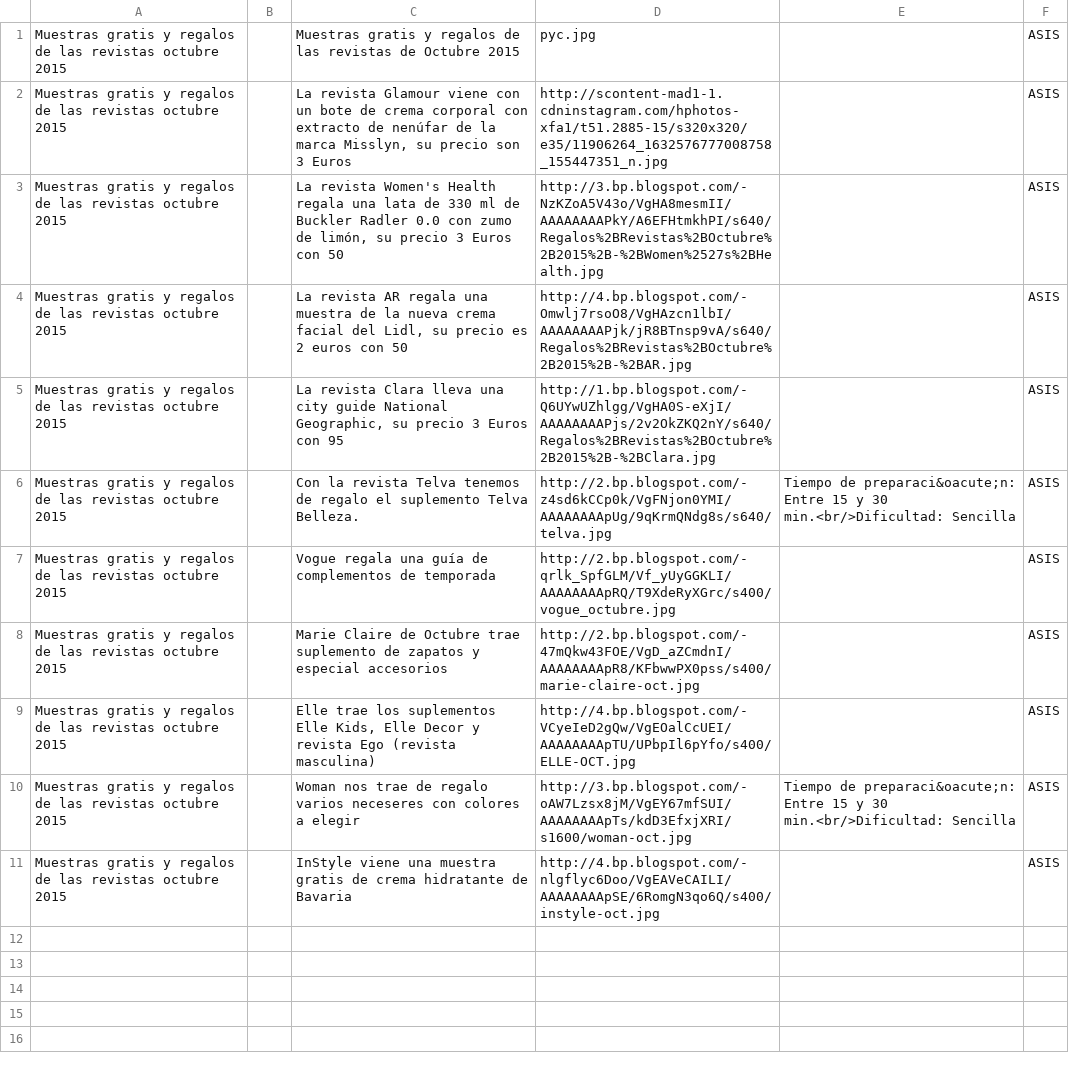
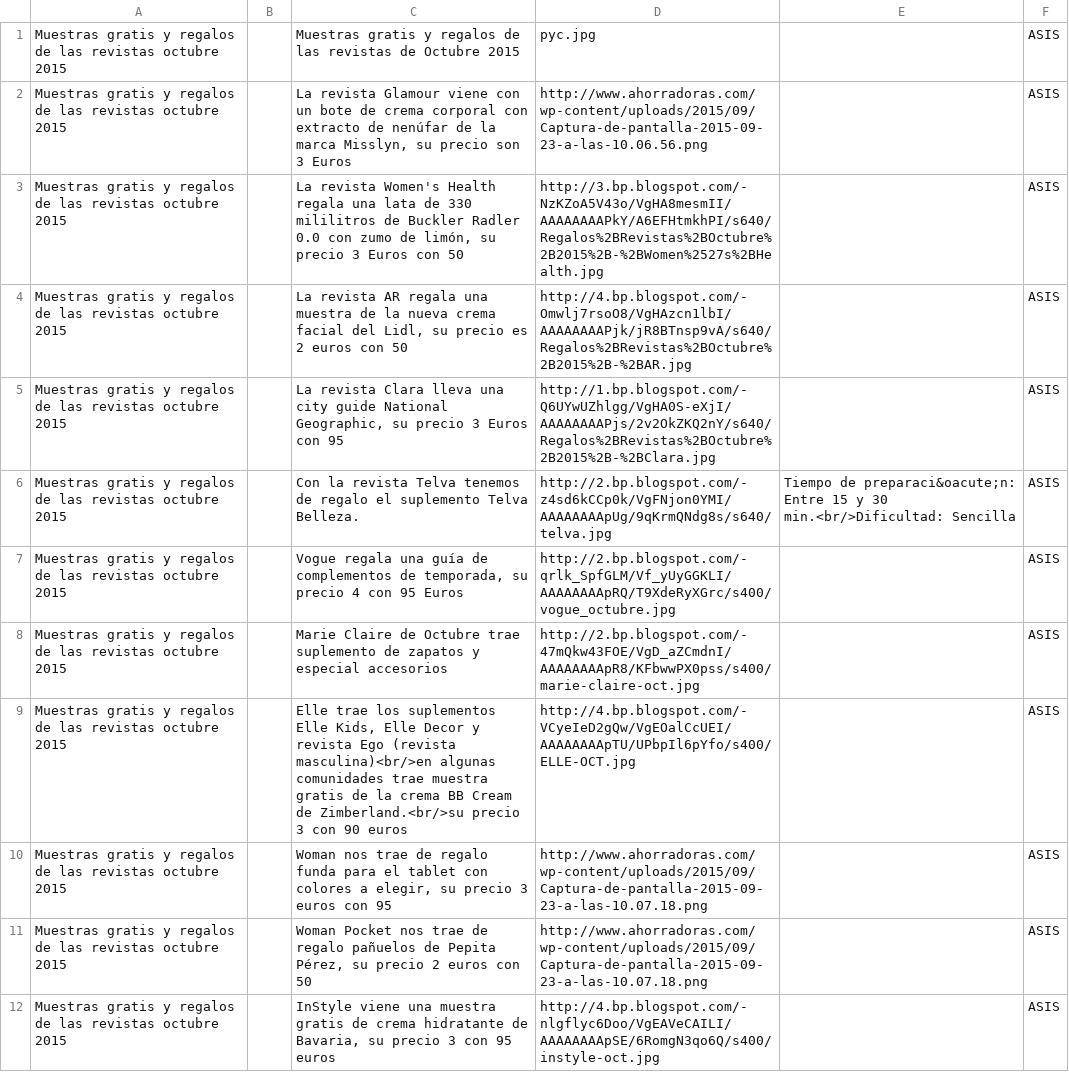
Before and after one commit to bitelchux/bitelchux.github.io, a CSV file: revistas.csv, drawn as a sheet.

Commit message:
wert

```diff
--- a/revistas.csv
+++ b/revistas.csv
@@ -1,4 +1,4 @@
 Muestras gratis y regalos de las revistas octubre 2015;;Muestras gratis y regalos de las revistas de Octubre 2015;pyc.jpg;;ASIS
-Muestras gratis y regalos de las revistas octubre 2015;;La revista Glamour viene con un bote de crema corporal con extracto de nenúfar de la marca Misslyn, su precio son 3 Euros;http://scontent-mad1-1.cdninstagram.com/hphotos-xfa1/t51.2885-15/s320x320/e35/11906264_1632576777008758_155447351_n.jpg;;ASIS
-Muestras gratis y regalos de las revistas octubre 2015;;La revista Women's Health regala una lata de 330 ml de Buckler Radler 0.0 con zumo de limón, su precio 3 Euros con 50;http://3.bp.blogspot.com/-NzKZoA5V43o/VgHA8mesmII/AAAAAAAAPkY/A6EFHtmkhPI/s640/Regalos%2BRevistas%2BOctubre%2B2015%2B-%2BWomen%2527s%2BHealth.jpg;;ASIS
+Muestras gratis y regalos de las revistas octubre 2015;;La revista Glamour viene con un bote de crema corporal con extracto de nenúfar de la marca Misslyn, su precio son 3 Euros;http://www.ahorradoras.com/wp-content/uploads/2015/09/Captura-de-pantalla-2015-09-23-a-las-10.06.56.png;;ASIS
+Muestras gratis y regalos de las revistas octubre 2015;;La revista Women's Health regala una lata de 330 mililitros de Buckler Radler 0.0 con zumo de limón, su precio 3 Euros con 50;http://3.bp.blogspot.com/-NzKZoA5V43o/VgHA8mesmII/AAAAAAAAPkY/A6EFHtmkhPI/s640/Regalos%2BRevistas%2BOctubre%2B2015%2B-%2BWomen%2527s%2BHealth.jpg;;ASIS
 Muestras gratis y regalos de las revistas octubre 2015;;La revista AR regala una muestra de la nueva crema facial del Lidl, su precio es 2 euros con 50;http://4.bp.blogspot.com/-Omwlj7rsoO8/VgHAzcn1lbI/AAAAAAAAPjk/jR8BTnsp9vA/s640/Regalos%2BRevistas%2BOctubre%2B2015%2B-%2BAR.jpg;;ASIS
@@ -6,6 +6,7 @@ Muestras gratis y regalos de las revistas octubre 2015;;La revista Clara lleva
 Muestras gratis y regalos de las revistas octubre 2015;;Con la revista Telva tenemos de regalo el suplemento Telva Belleza.;http://2.bp.blogspot.com/-z4sd6kCCp0k/VgFNjon0YMI/AAAAAAAApUg/9qKrmQNdg8s/s640/telva.jpg;"Tiempo de preparaci&oacute;n: Entre 15 y 30 min.<br/>Dificultad: Sencilla";ASIS
-Muestras gratis y regalos de las revistas octubre 2015;;Vogue regala  una guía de complementos de temporada;http://2.bp.blogspot.com/-qrlk_SpfGLM/Vf_yUyGGKLI/AAAAAAAApRQ/T9XdeRyXGrc/s400/vogue_octubre.jpg;;ASIS
+Muestras gratis y regalos de las revistas octubre 2015;;Vogue regala  una guía de complementos de temporada, su precio 4 con 95 Euros;http://2.bp.blogspot.com/-qrlk_SpfGLM/Vf_yUyGGKLI/AAAAAAAApRQ/T9XdeRyXGrc/s400/vogue_octubre.jpg;;ASIS
 Muestras gratis y regalos de las revistas octubre 2015;;Marie Claire de Octubre trae suplemento de zapatos y especial accesorios;http://2.bp.blogspot.com/-47mQkw43FOE/VgD_aZCmdnI/AAAAAAAApR8/KFbwwPX0pss/s400/marie-claire-oct.jpg;;ASIS
-Muestras gratis y regalos de las revistas octubre 2015;;Elle trae los suplementos Elle Kids, Elle Decor y revista Ego (revista masculina);http://4.bp.blogspot.com/-VCyeIeD2gQw/VgEOalCcUEI/AAAAAAAApTU/UPbpIl6pYfo/s400/ELLE-OCT.jpg;;ASIS
-Muestras gratis y regalos de las revistas octubre 2015;;Woman nos trae de regalo varios neceseres con colores a elegir;http://3.bp.blogspot.com/-oAW7Lzsx8jM/VgEY67mfSUI/AAAAAAAApTs/kdD3EfxjXRI/s1600/woman-oct.jpg;"Tiempo de preparaci&oacute;n: Entre 15 y 30 min.<br/>Dificultad: Sencilla";ASIS
-Muestras gratis y regalos de las revistas octubre 2015;;InStyle viene una muestra gratis de crema hidratante de Bavaria;http://4.bp.blogspot.com/-nlgflyc6Doo/VgEAVeCAILI/AAAAAAAApSE/6RomgN3qo6Q/s400/instyle-oct.jpg;;ASIS
+Muestras gratis y regalos de las revistas octubre 2015;;Elle trae los suplementos Elle Kids, Elle Decor y revista Ego (revista masculina)<br/>en algunas comunidades trae muestra gratis de la crema BB Cream de Zimberland.<br/>su precio 3 con 90 euros;http://4.bp.blogspot.com/-VCyeIeD2gQw/VgEOalCcUEI/AAAAAAAApTU/UPbpIl6pYfo/s400/ELLE-OCT.jpg;;ASIS
+Muestras gratis y regalos de las revistas octubre 2015;;Woman nos trae de regalo funda para el tablet con colores a elegir, su precio 3 euros con 95;http://www.ahorradoras.com/wp-content/uploads/2015/09/Captura-de-pantalla-2015-09-23-a-las-10.07.18.png;;ASIS
+Muestras gratis y regalos de las revistas octubre 2015;;Woman Pocket nos trae de regalo pañuelos de Pepita Pérez, su precio 2 euros con 50;http://www.ahorradoras.com/wp-content/uploads/2015/09/Captura-de-pantalla-2015-09-23-a-las-10.07.18.png;;ASIS
+Muestras gratis y regalos de las revistas octubre 2015;;InStyle viene una muestra gratis de crema hidratante de Bavaria, su precio 3 con 95 euros;http://4.bp.blogspot.com/-nlgflyc6Doo/VgEAVeCAILI/AAAAAAAApSE/6RomgN3qo6Q/s400/instyle-oct.jpg;;ASIS
```
